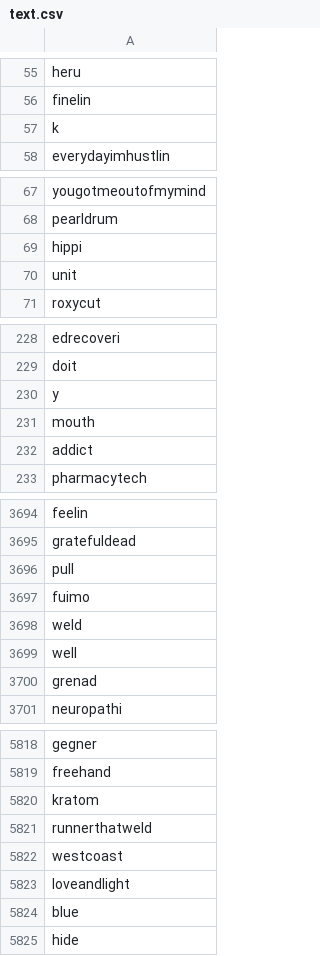
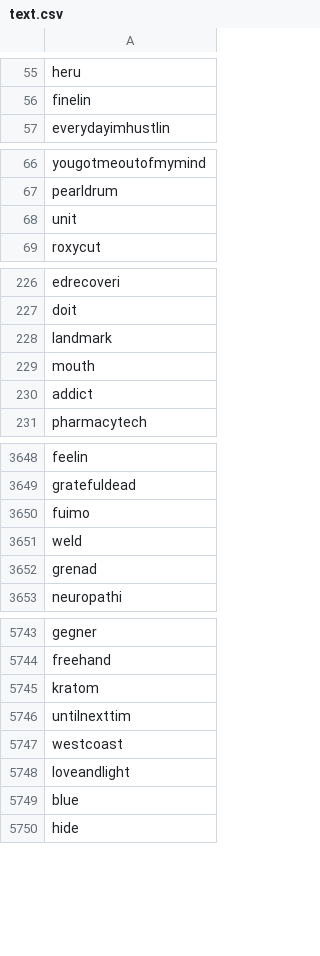
Before and after one commit to MohanL/InstagramResearch, a CSV file: dev/text.csv, drawn as a sheet; only a part is shown, gaps mark what is left out; the diff covers the shown part only.

```diff
--- a/dev/text.csv
+++ b/dev/text.csv
@@ -56,3 +56,2 @@ heru
 finelin
-k
 everydayimhustlin
@@ -68,3 +67,2 @@ yougotmeoutofmymind
 pearldrum
-hippi
 unit
@@ -229,3 +227,3 @@ edrecoveri
 doit
-y
+landmark
 mouth
@@ -3695,6 +3649,4 @@ feelin
 gratefuldead
-pull
 fuimo
 weld
-well
 grenad
@@ -5820,3 +5745,3 @@ freehand
 kratom
-runnerthatweld
+untilnexttim
 westcoast
```
Also changed, not shown: 98 removed rows, 34 moved rows and 18 edited cells elsewhere in this file, dev/tag.csv, 32 other files.
